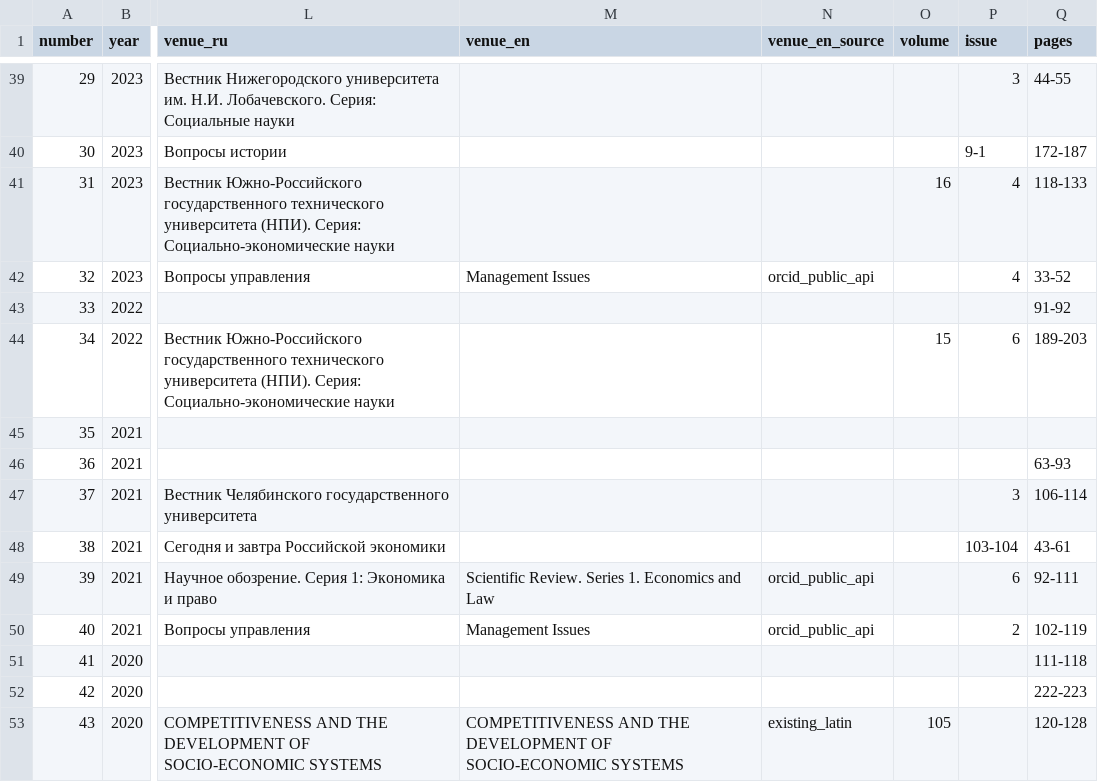
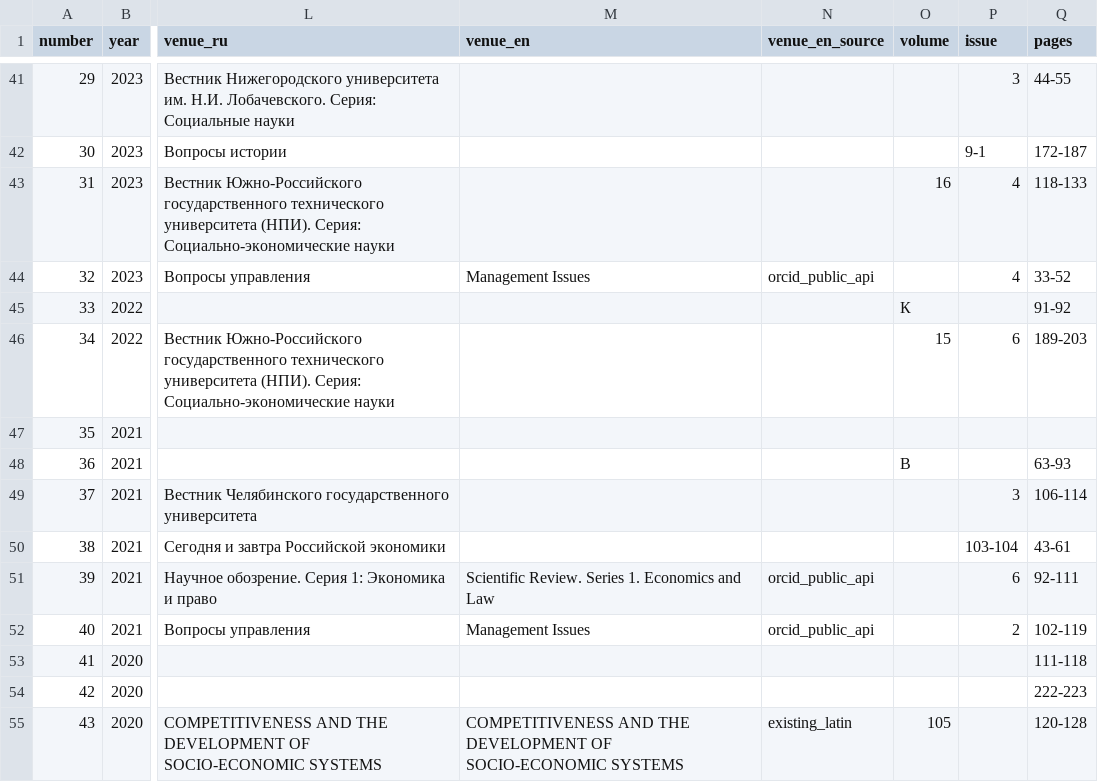
Before and after one commit to Arseniy24RUS/personal-website, a TSV file: data/public/publications.tsv, drawn as a sheet; only a part is shown, gaps mark what is left out; addresses are those after the commit; the diff covers the shown part only; the diff names each change by its address in the sheet, - before the commit and + after, or states it on an @@ line.

```diff
--- a/data/public/publications.tsv
+++ b/data/public/publications.tsv
-O45 (volume): (empty)
+O45 (volume): К
-O48 (volume): (empty)
+O48 (volume): В
```
Also changed, not shown: 2 added rows and 21 edited cells elsewhere in this file, 32 other files.
